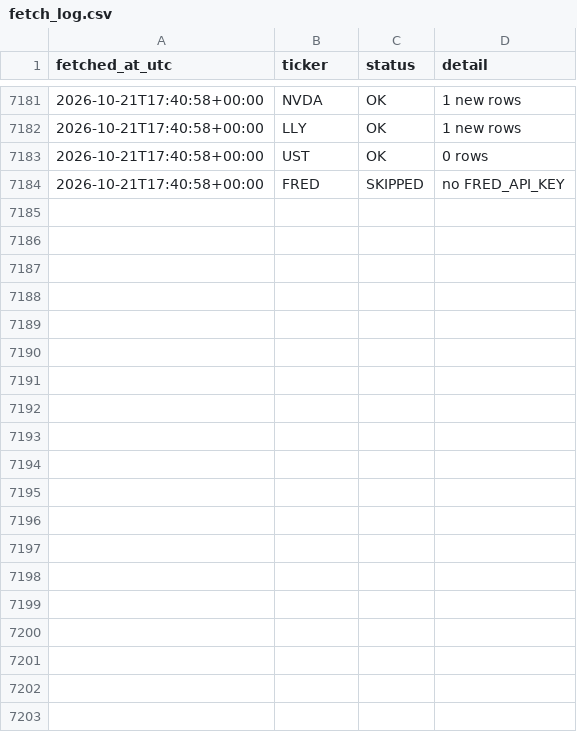
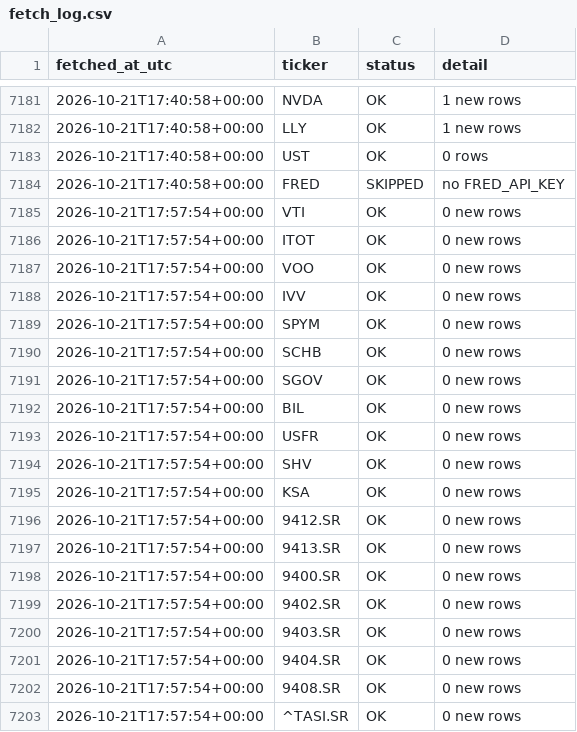
Before and after one commit to 88Fares/sentinel, a CSV file: data/fetch_log.csv, drawn as a sheet; only a part is shown, gaps mark what is left out; the diff covers the shown part only; the diff names each change by its address in the sheet, - before the commit and + after, or states it on an @@ line.

```diff
--- a/data/fetch_log.csv
+++ b/data/fetch_log.csv
+row 7185: 2026-10-21T17:57:54+00:00 | VTI | OK | 0 new rows
+row 7186: 2026-10-21T17:57:54+00:00 | ITOT | OK | 0 new rows
+row 7187: 2026-10-21T17:57:54+00:00 | VOO | OK | 0 new rows
+row 7188: 2026-10-21T17:57:54+00:00 | IVV | OK | 0 new rows
+row 7189: 2026-10-21T17:57:54+00:00 | SPYM | OK | 0 new rows
+row 7190: 2026-10-21T17:57:54+00:00 | SCHB | OK | 0 new rows
+row 7191: 2026-10-21T17:57:54+00:00 | SGOV | OK | 0 new rows
+row 7192: 2026-10-21T17:57:54+00:00 | BIL | OK | 0 new rows
+row 7193: 2026-10-21T17:57:54+00:00 | USFR | OK | 0 new rows
+row 7194: 2026-10-21T17:57:54+00:00 | SHV | OK | 0 new rows
+row 7195: 2026-10-21T17:57:54+00:00 | KSA | OK | 0 new rows
+row 7196: 2026-10-21T17:57:54+00:00 | 9412.SR | OK | 0 new rows
+row 7197: 2026-10-21T17:57:54+00:00 | 9413.SR | OK | 0 new rows
+row 7198: 2026-10-21T17:57:54+00:00 | 9400.SR | OK | 0 new rows
+row 7199: 2026-10-21T17:57:54+00:00 | 9402.SR | OK | 0 new rows
+row 7200: 2026-10-21T17:57:54+00:00 | 9403.SR | OK | 0 new rows
+row 7201: 2026-10-21T17:57:54+00:00 | 9404.SR | OK | 0 new rows
+row 7202: 2026-10-21T17:57:54+00:00 | 9408.SR | OK | 0 new rows
+row 7203: 2026-10-21T17:57:54+00:00 | ^TASI.SR | OK | 0 new rows
```
Also changed, not shown: 30 added rows elsewhere in this file, 3 other files.
